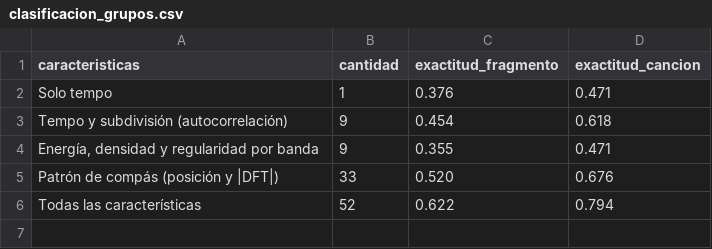
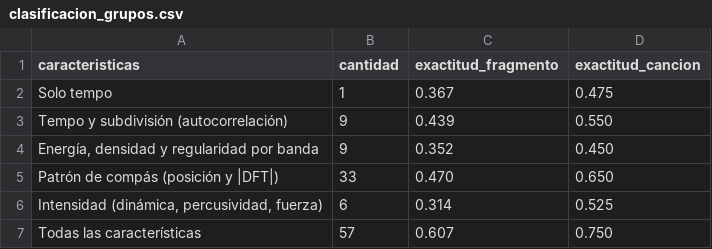
Before and after one commit to stivengomezh/genero-ritmo, a CSV file: results/clasificacion_grupos.csv, drawn as a sheet.

```diff
--- a/results/clasificacion_grupos.csv
+++ b/results/clasificacion_grupos.csv
@@ -1,6 +1,7 @@
 caracteristicas,cantidad,exactitud_fragmento,exactitud_cancion
-Solo tempo,1,0.376,0.471
-Tempo y subdivisión (autocorrelación),9,0.454,0.618
-"Energía, densidad y regularidad por banda",9,0.355,0.471
-Patrón de compás (posición y |DFT|),33,0.520,0.676
-Todas las características,52,0.622,0.794
+Solo tempo,1,0.367,0.475
+Tempo y subdivisión (autocorrelación),9,0.439,0.550
+"Energía, densidad y regularidad por banda",9,0.352,0.450
+Patrón de compás (posición y |DFT|),33,0.470,0.650
+"Intensidad (dinámica, percusividad, fuerza)",6,0.314,0.525
+Todas las características,57,0.607,0.750
```
Also changed, not shown: results/caracterizacion.csv, results/clasificacion_canciones.csv, 29 other files.
